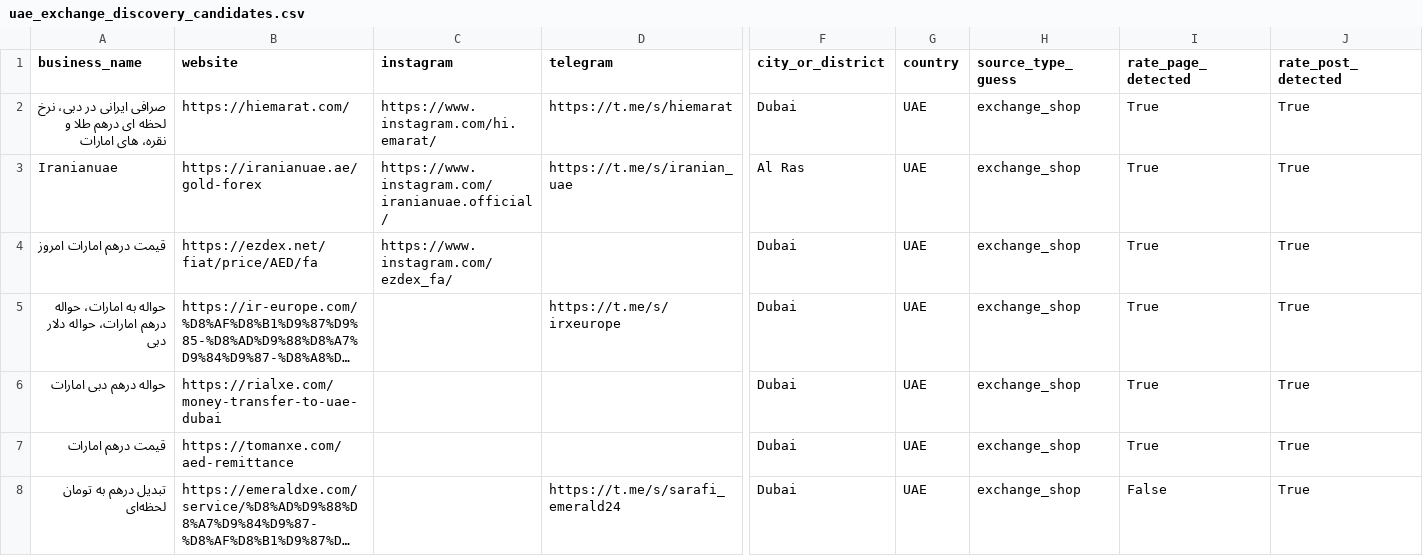
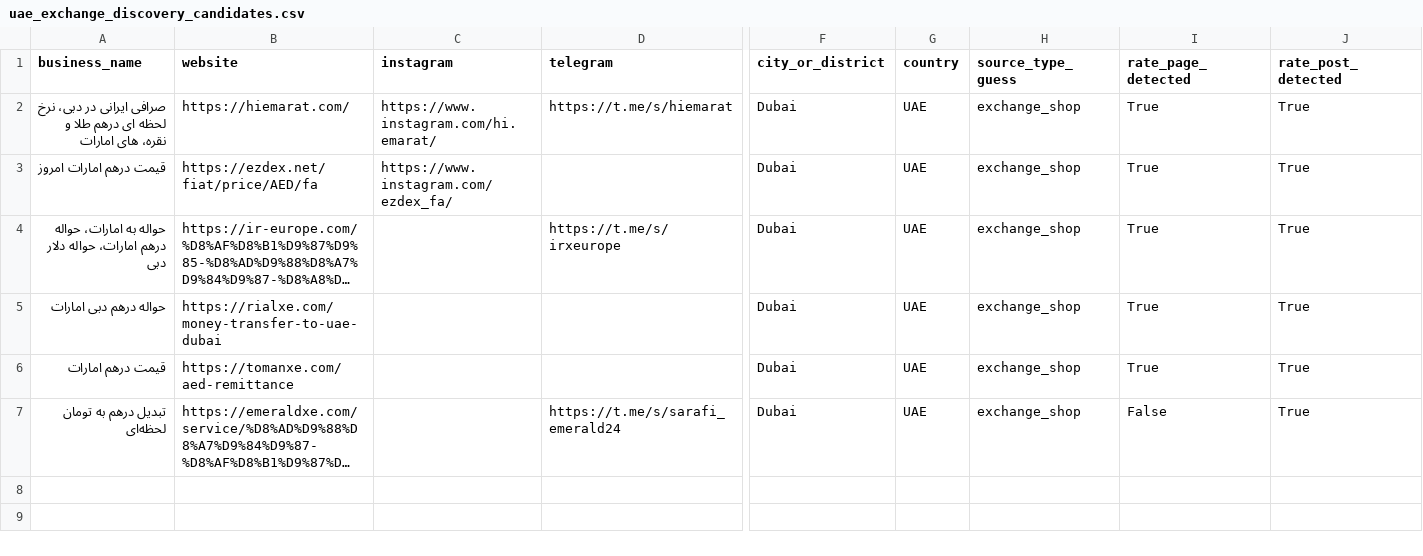
Before and after one commit to KevinMehrabi/rialwatch, a CSV file: survey_outputs/uae_exchange_discovery_candidates.csv, drawn as a sheet; only a part is shown, gaps mark what is left out; long unchanged cells end in …; rows hold the shown columns only; the diff names each change by its address in the sheet, - before the commit and + after, or states it on an @@ line.

```diff
--- a/survey_outputs/uae_exchange_discovery_candidates.csv
+++ b/survey_outputs/uae_exchange_discovery_candidates.csv
-row 3: Iranianuae | https://iranianuae.ae/gold-forex | https://www.instagram.com/iranianuae.official/ | https://t.me/s/iranian_uae | Al Ras | UAE | exchange_shop | True | True
```
Also changed, not shown: survey_outputs/regional_fx_board_candidates.csv, survey_outputs/regional_market_signal_candidates.csv, 19 other files.
